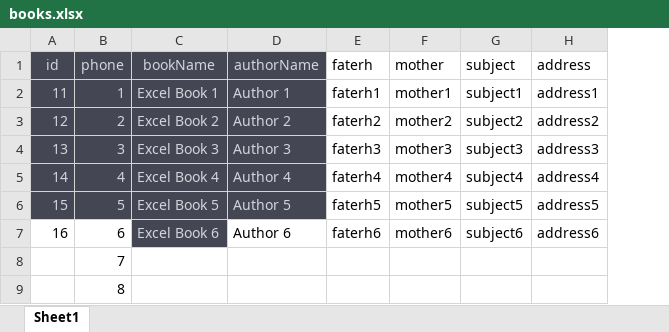
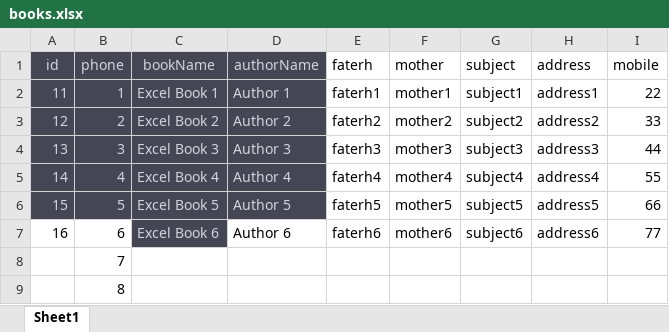
Before and after one commit to vindhyachal1/SpringDataJPAInsertExcel, an Excel workbook: src/main/resources/books.xlsx, sheet Sheet1, drawn as a sheet; values as stored, in another font and other column widths than the file's, no borders; the diff names each change by its address in the sheet, - before the commit and + after, or states it on an @@ line.

Commit message:
4 tables

```diff
--- a/src/main/resources/books.xlsx (sheet Sheet1)
+++ b/src/main/resources/books.xlsx (sheet Sheet1)
+column I (mobile), rows 2-7: 22 | 33 | 44 | 55 | 66 | 77
```
Also changed, not shown: 2 other files.
